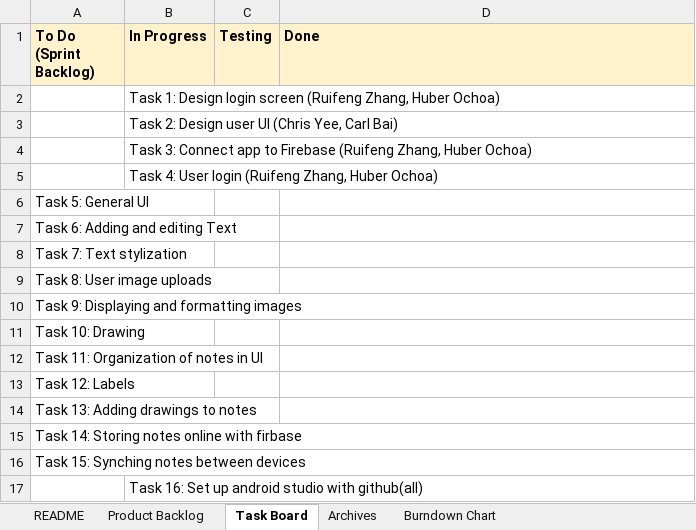
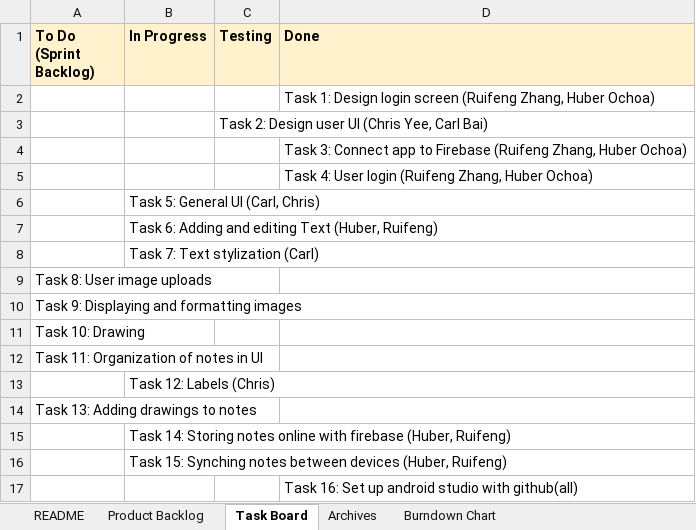
Before and after one commit to chrisyees/SimpleNote, an Excel workbook: docs/Scrum.xlsx, sheet Task Board, drawn as a sheet; values as stored, in another font and other column widths than the file's, no borders; charts and pictures and conditional formats not drawn; removed rows and columns are numbered as before the commit, all else as after; the diff names each change by its address in the sheet, - before the commit and + after, or states it on an @@ line.

Commit message:
Updating scrum sheet -> Sprint 2 Demo

```diff
--- a/docs/Scrum.xlsx (sheet Task Board)
+++ b/docs/Scrum.xlsx (sheet Task Board)
-row 2:  | Task 1: Design login screen (Ruifeng Zhang, Huber Ochoa)
+row 2:  |  |  | Task 1: Design login screen (Ruifeng Zhang, Huber Ochoa)
+row 3:  |  | Task 2: Design user UI (Chris Yee, Carl Bai)
+row 4:  |  |  | Task 3: Connect app to Firebase (Ruifeng Zhang, Huber Ochoa)
+row 5:  |  |  | Task 4: User login (Ruifeng Zhang, Huber Ochoa)
-B6 (In Progress): Task 2: Design user UI (Chris Yee, Carl Bai)
+B6 (In Progress): Task 5: General UI (Carl, Chris)
-B7 (In Progress): Task 3: Connect app to Firebase (Ruifeng Zhang, Huber Ochoa)
+B7 (In Progress): Task 6: Adding and editing Text (Huber, Ruifeng)
-B8 (In Progress): Task 4: User login (Ruifeng Zhang, Huber Ochoa)
+B8 (In Progress): Task 7: Text stylization (Carl)
-row 6: Task 5: General UI
-row 7: Task 6: Adding and editing Text
-row 8: Task 7: Text stylization
-row 13: Task 12: Labels
+row 13:  | Task 12: Labels (Chris)
-row 15: Task 14: Storing notes online with firbase
-row 16: Task 15: Synching notes between devices
-B15 (In Progress): Task 16: Set up android studio with github(all)
+B15 (In Progress): Task 14: Storing notes online with firebase (Huber, Ruifeng)
+row 16:  | Task 15: Synching notes between devices (Huber, Ruifeng)
+row 17:  |  |  | Task 16: Set up android studio with github(all)
```
Also changed, not shown: sheet Burndown Chart, sheet Archives, sheet README, charts or pictures.
